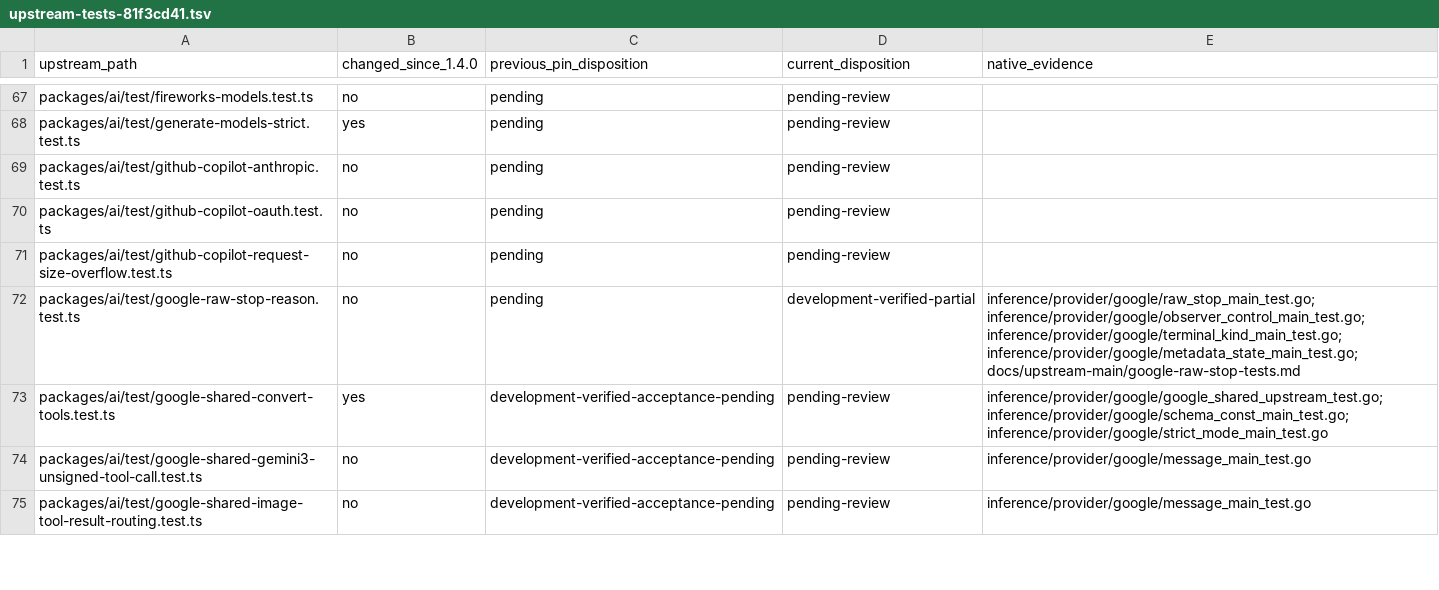
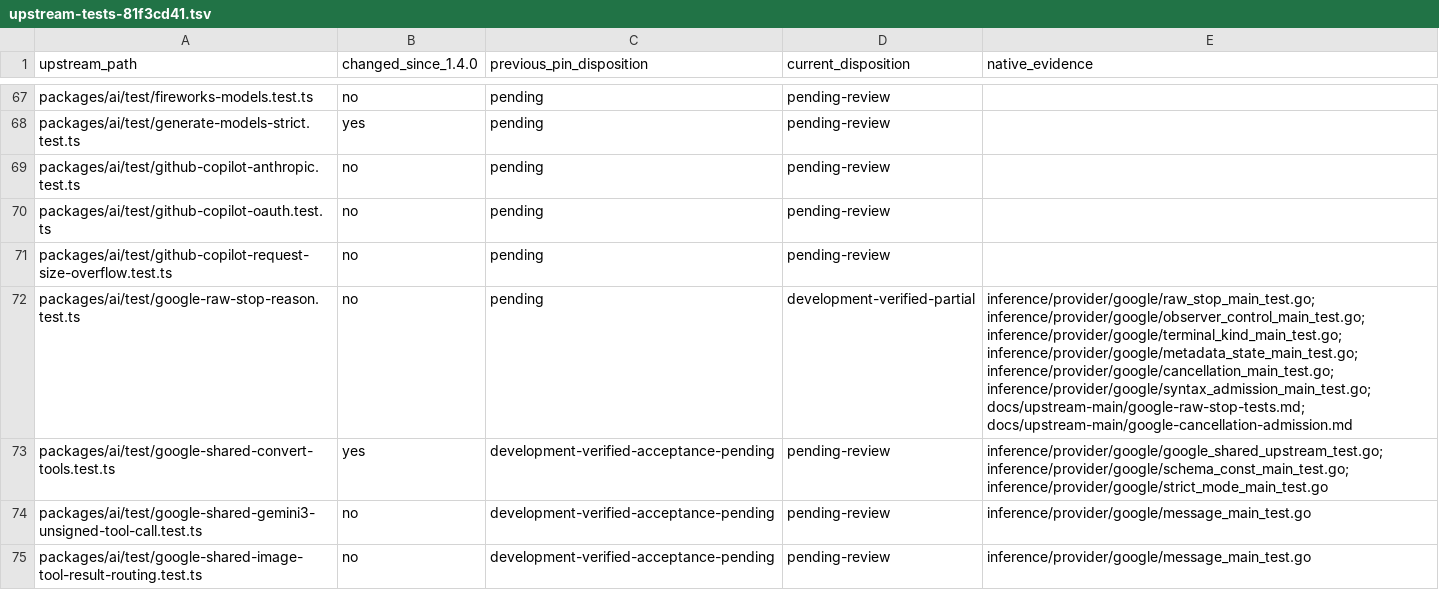
Before and after one commit to rcarmo/go-ai, a TSV file: docs/upstream-main/upstream-tests-81f3cd41.tsv, drawn as a sheet; only a part is shown, gaps mark what is left out.

Commit message:
Preserve Google aborted state and reject malformed stream JSON

```diff
--- a/docs/upstream-main/upstream-tests-81f3cd41.tsv
+++ b/docs/upstream-main/upstream-tests-81f3cd41.tsv
@@ -71,3 +71,3 @@ packages/ai/test/github-copilot-oauth.test.ts	no	pending	pending-review
 packages/ai/test/github-copilot-request-size-overflow.test.ts	no	pending	pending-review	
-packages/ai/test/google-raw-stop-reason.test.ts	no	pending	development-verified-partial	inference/provider/google/raw_stop_main_test.go; inference/provider/google/observer_control_main_test.go; inference/provider/google/terminal_kind_main_test.go; inference/provider/google/metadata_state_main_test.go; docs/upstream-main/google-raw-stop-tests.md
+packages/ai/test/google-raw-stop-reason.test.ts	no	pending	development-verified-partial	inference/provider/google/raw_stop_main_test.go; inference/provider/google/observer_control_main_test.go; inference/provider/google/terminal_kind_main_test.go; inference/provider/google/metadata_state_main_test.go; inference/provider/google/cancellation_main_test.go; inference/provider/google/syntax_admission_main_test.go; docs/upstream-main/google-raw-stop-tests.md; docs/upstream-main/google-cancellation-admission.md
 packages/ai/test/google-shared-convert-tools.test.ts	yes	development-verified-acceptance-pending	pending-review	inference/provider/google/google_shared_upstream_test.go; inference/provider/google/schema_const_main_test.go; inference/provider/google/strict_mode_main_test.go
```
Also changed, not shown: 7 other files.
